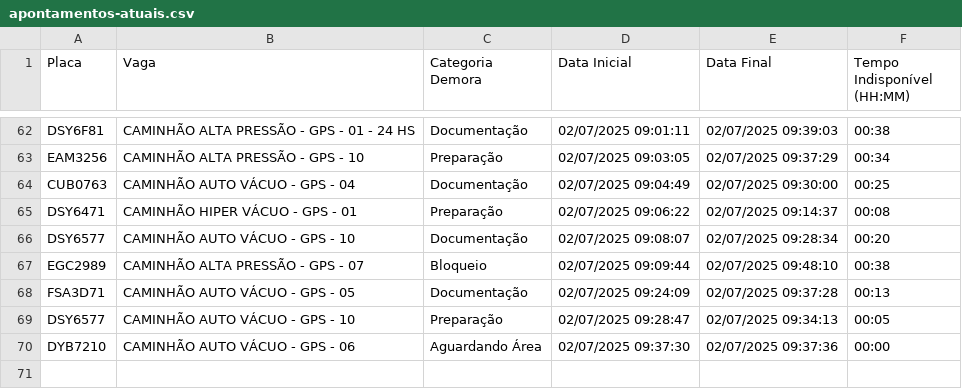
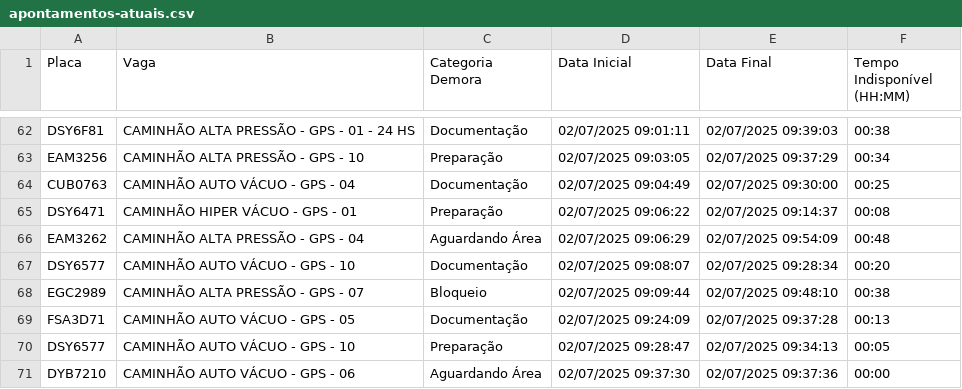
Before and after one commit to GrupoGps-Mecanizada/Apontamento-Dos-Tablets, a CSV file: data/apontamentos-atuais.csv, drawn as a sheet; only a part is shown, gaps mark what is left out.

Commit message:
🔄 Auto v3.3 - Refresh: 44 | Data: 1 - 02/07/2025, 09:57:58

```diff
--- a/data/apontamentos-atuais.csv
+++ b/data/apontamentos-atuais.csv
@@ -65,2 +65,3 @@
 "DSY6471";"CAMINHÃO HIPER VÁCUO - GPS - 01";"Preparação";"02/07/2025 09:06:22";"02/07/2025 09:14:37";"00:08"
+"EAM3262";"CAMINHÃO ALTA PRESSÃO - GPS - 04";"Aguardando Área";"02/07/2025 09:06:29";"02/07/2025 09:54:09";"00:48"
 "DSY6577";"CAMINHÃO AUTO VÁCUO - GPS - 10";"Documentação";"02/07/2025 09:08:07";"02/07/2025 09:28:34";"00:20"
```
